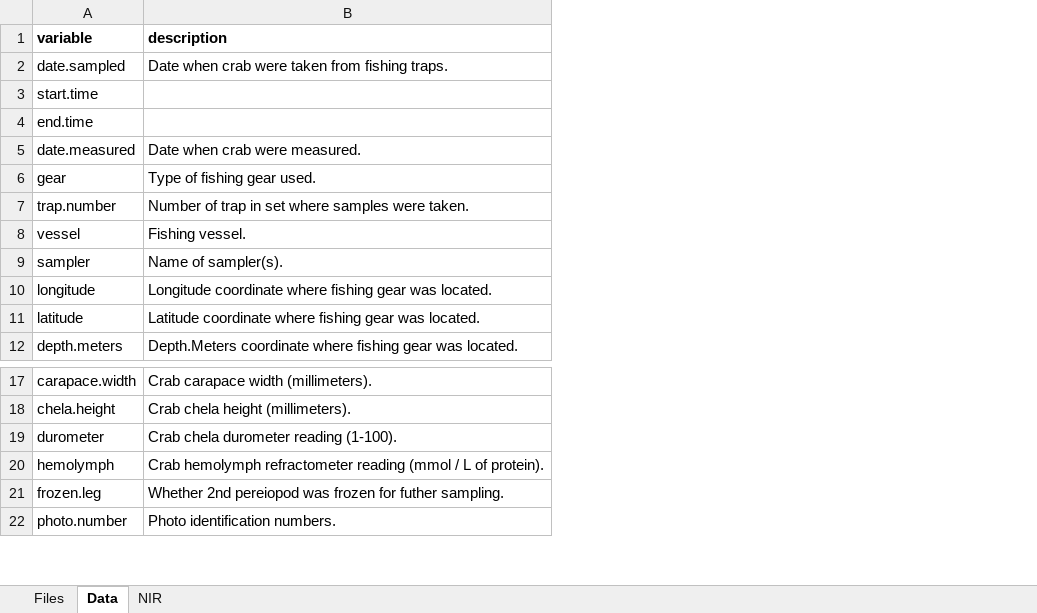
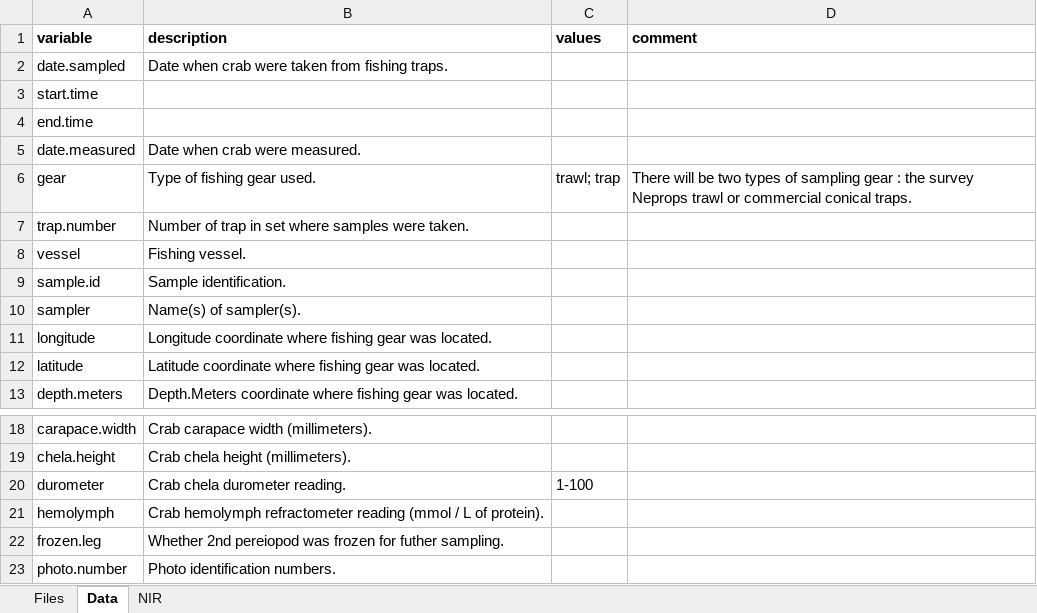
Before and after one commit to TobieSurette/snow-crab-measurement-project, an Excel workbook: studies/September 2023 - Western Cape Breton/data/metadata.xlsx, sheet Data, drawn as a sheet; only a part is shown, gaps mark what is left out; values as stored, in another font and other column widths than the file's, no borders; addresses are those after the commit; the diff names each change by its address in the sheet, - before the commit and + after, or states it on an @@ line.

Commit message:
Adding NIR data and metadata

```diff
--- a/studies/September 2023 - Western Cape Breton/data/metadata.xlsx (sheet Data)
+++ b/studies/September 2023 - Western Cape Breton/data/metadata.xlsx (sheet Data)
+column C (values), row 6: trawl; trap; row 20: 1-100
+column D (comment), row 6: There will be two types of sampling gear : the survey Neprops trawl or commercial conical traps.
+row 9: sample.id | Sample identification.
-B10 (description): Name of sampler(s).
+B10 (description): Name(s) of sampler(s).
-B20 (description): Crab chela durometer reading (1-100).
+B20 (description): Crab chela durometer reading.
```
Also changed, not shown: 5 other files.
